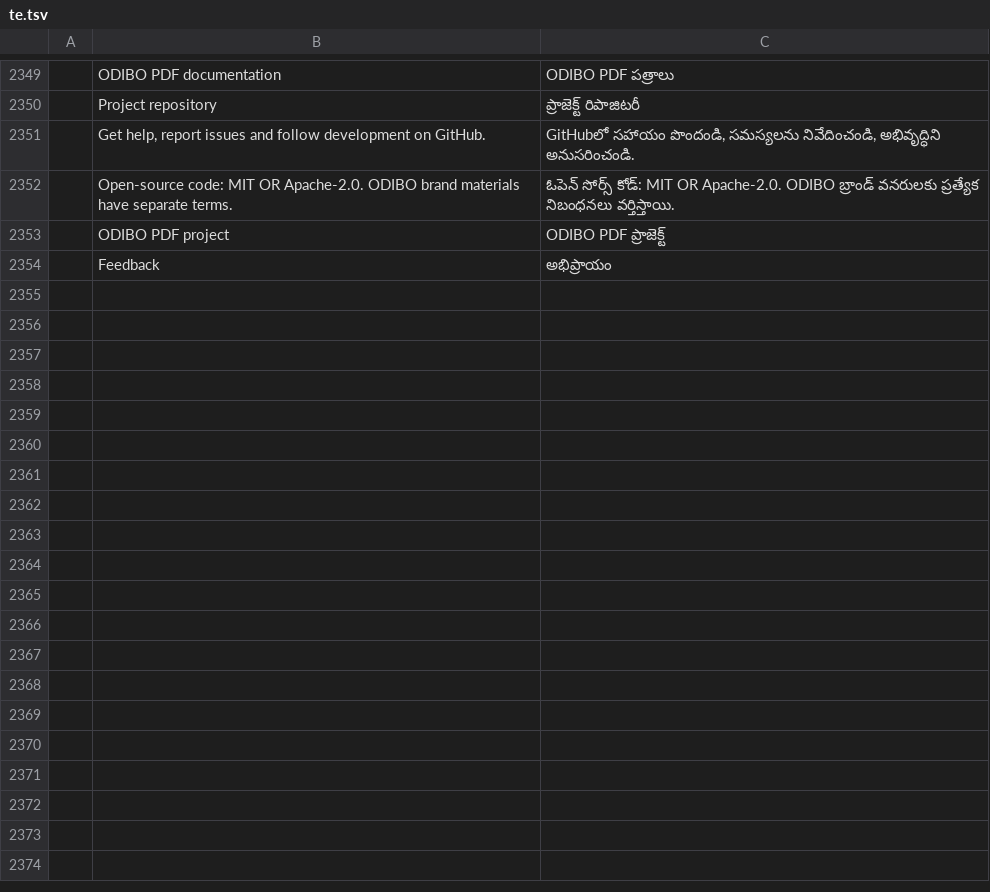
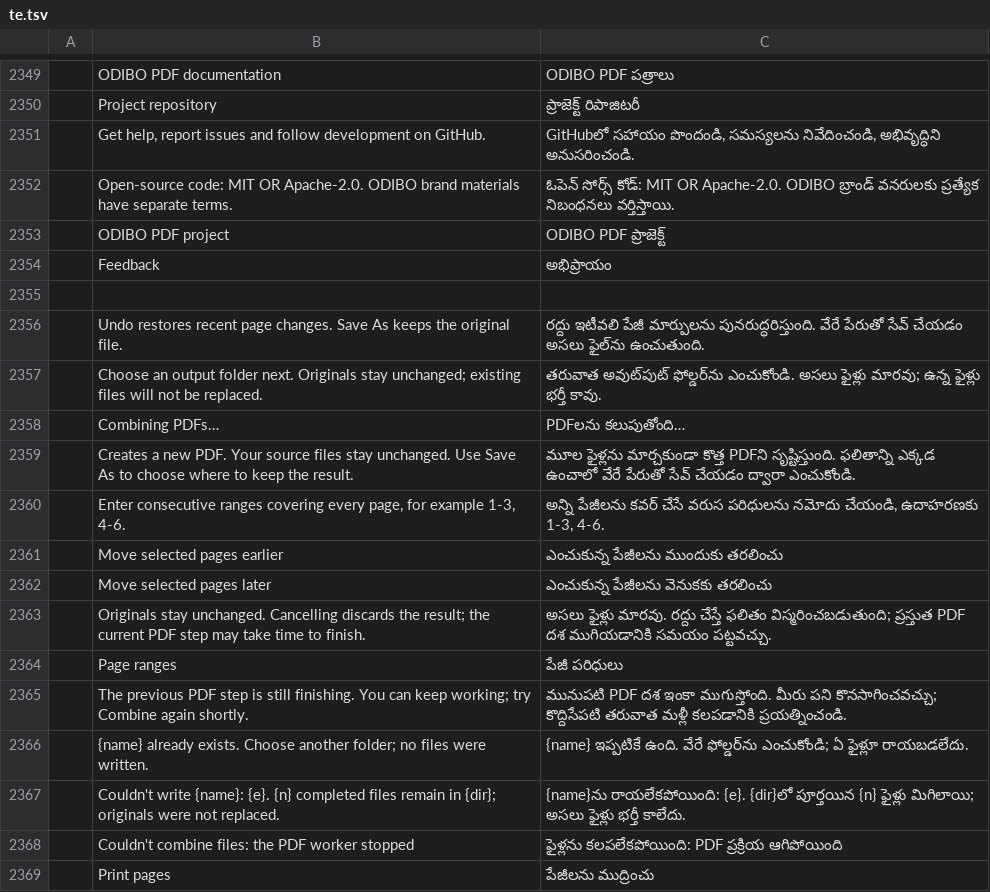
Before and after one commit to imranOdiboev/pdfcraft, a TSV file: crates/ui-egui/src/i18n/te.tsv, drawn as a sheet; only a part is shown, gaps mark what is left out; the diff names each change by its address in the sheet, - before the commit and + after, or states it on an @@ line.

```diff
--- a/crates/ui-egui/src/i18n/te.tsv
+++ b/crates/ui-egui/src/i18n/te.tsv
+row 2355: (empty)
+row 2356:  | Undo restores recent page changes. Save As keeps the original file. | రద్దు ఇటీవలి పేజీ మార్పులను పునరుద్ధరిస్తుంది. వేరే పేరుతో సేవ్ చేయడం అసలు ఫైల్‌ను ఉంచుతుంది.
+row 2357:  | Choose an output folder next. Originals stay unchanged; existing files will not be replaced. | తరువాత అవుట్‌పుట్ ఫోల్డర్‌ను ఎంచుకోండి. అసలు ఫైళ్లు మారవు; ఉన్న ఫైళ్లు భర్తీ కావు.
+row 2358:  | Combining PDFs… | PDFలను కలుపుతోంది…
+row 2359:  | Creates a new PDF. Your source files stay unchanged. Use Save As to choose where to keep the result. | మూల ఫైళ్లను మార్చకుండా కొత్త PDFని సృష్టిస్తుంది. ఫలితాన్ని ఎక్కడ ఉంచాలో వేరే పేరుతో సేవ్ చేయడం ద్వారా ఎంచుకోండి.
+row 2360:  | Enter consecutive ranges covering every page, for example 1-3, 4-6. | అన్ని పేజీలను కవర్ చేసే వరుస పరిధులను నమోదు చేయండి, ఉదాహరణకు 1-3, 4-6.
+row 2361:  | Move selected pages earlier | ఎంచుకున్న పేజీలను ముందుకు తరలించు
+row 2362:  | Move selected pages later | ఎంచుకున్న పేజీలను వెనుకకు తరలించు
+row 2363:  | Originals stay unchanged. Cancelling discards the result; the current PDF step may take time to finish. | అసలు ఫైళ్లు మారవు. రద్దు చేస్తే ఫలితం విస్మరించబడుతుంది; ప్రస్తుత PDF దశ ముగియడానికి సమయం పట్టవచ్చు.
+row 2364:  | Page ranges | పేజీ పరిధులు
+row 2365:  | The previous PDF step is still finishing. You can keep working; try Combine again shortly. | మునుపటి PDF దశ ఇంకా ముగుస్తోంది. మీరు పని కొనసాగించవచ్చు; కొద్దిసేపటి తరువాత మళ్లీ కలపడానికి ప్రయత్నించండి.
+row 2366:  | {name} already exists. Choose another folder; no files were written. | {name} ఇప్పటికే ఉంది. వేరే ఫోల్డర్‌ను ఎంచుకోండి; ఏ ఫైళ్లూ రాయబడలేదు.
+row 2367:  | Couldn't write {name}: {e}. {n} completed files remain in {dir}; originals were not replaced. | {name}ను రాయలేకపోయింది: {e}. {dir}లో పూర్తయిన {n} ఫైళ్లు మిగిలాయి; అసలు ఫైళ్లు భర్తీ కాలేదు.
+row 2368:  | Couldn't combine files: the PDF worker stopped | ఫైళ్లను కలపలేకపోయింది: PDF ప్రక్రియ ఆగిపోయింది
+row 2369:  | Print pages | పేజీలను ముద్రించు
```
Also changed, not shown: crates/ui-egui/src/i18n/ar.tsv, crates/ui-egui/src/i18n/bg.tsv, 28 other files.
